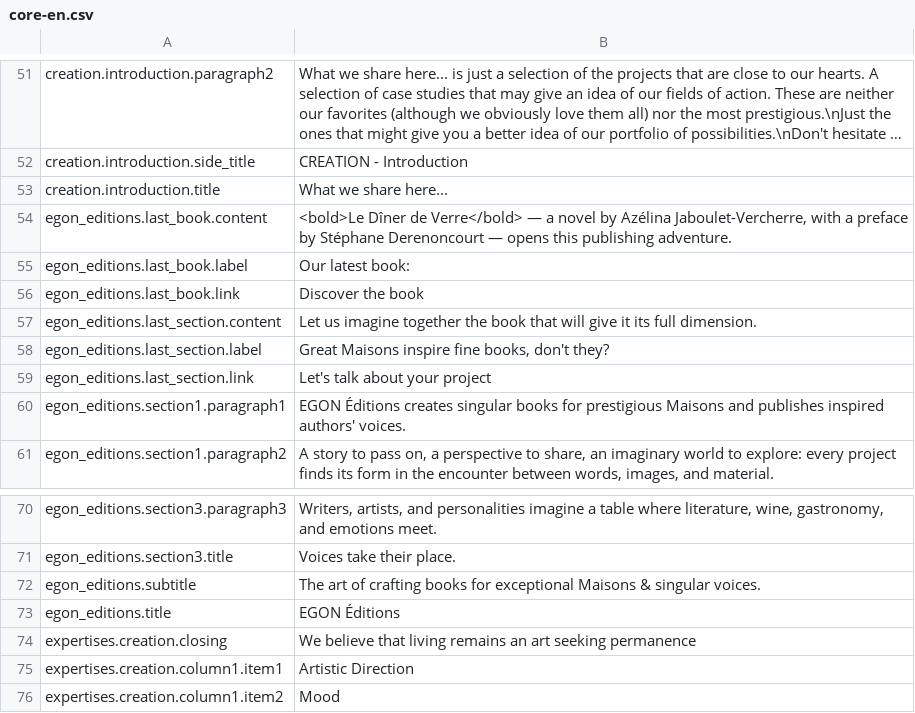
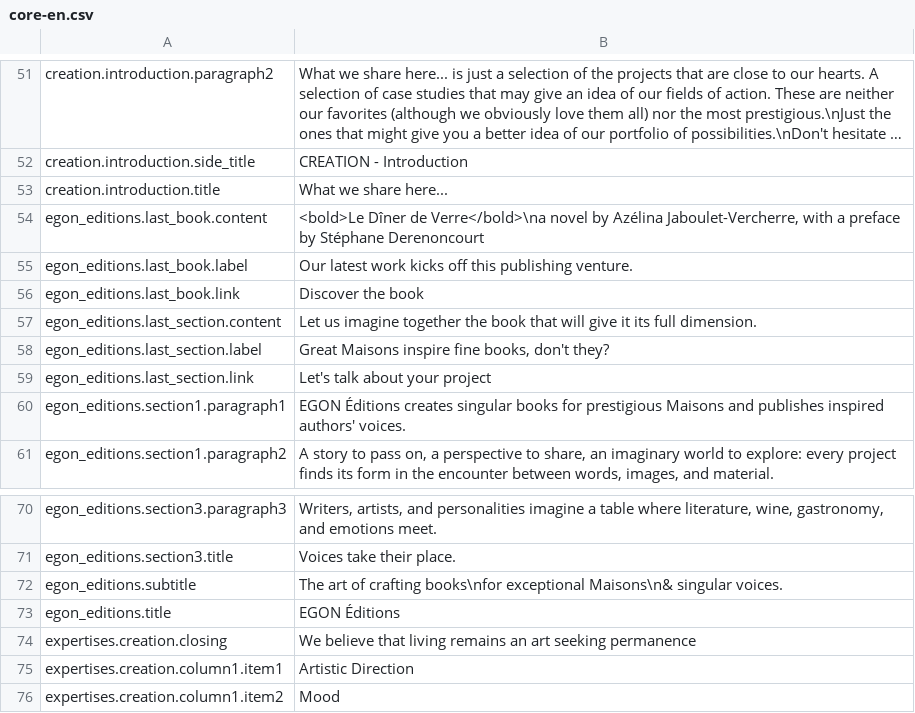
Before and after one commit to Robloche/egon, a CSV file: locales-sources/core-en.csv, drawn as a sheet; only a part is shown, gaps mark what is left out; long unchanged cells end in ….

```diff
--- a/locales-sources/core-en.csv
+++ b/locales-sources/core-en.csv
@@ -53,4 +53,4 @@ creation.introduction.side_title;CREATION - Introduction
 creation.introduction.title;What we share here...
-egon_editions.last_book.content;<bold>Le Dîner de Verre</bold> — a novel by Azélina Jaboulet-Vercherre, with a preface by Stéphane Derenoncourt — opens this publishing adventure.
-egon_editions.last_book.label;Our latest book:
+egon_editions.last_book.content;<bold>Le Dîner de Verre</bold>\na novel by Azélina Jaboulet-Vercherre, with a preface by Stéphane Derenoncourt
+egon_editions.last_book.label;Our latest work kicks off this publishing venture.
 egon_editions.last_book.link;Discover the book
@@ -71,3 +71,3 @@ egon_editions.section3.paragraph3;Writers, artists, and personalities imagine a
 egon_editions.section3.title;Voices take their place.
-egon_editions.subtitle;The art of crafting books for exceptional Maisons & singular voices.
+egon_editions.subtitle;The art of crafting books\nfor exceptional Maisons\n& singular voices.
 egon_editions.title;EGON Éditions
```
Also changed, not shown: locales-sources/core-fr.csv, locales-sources/core-it.csv, 1 other file.
